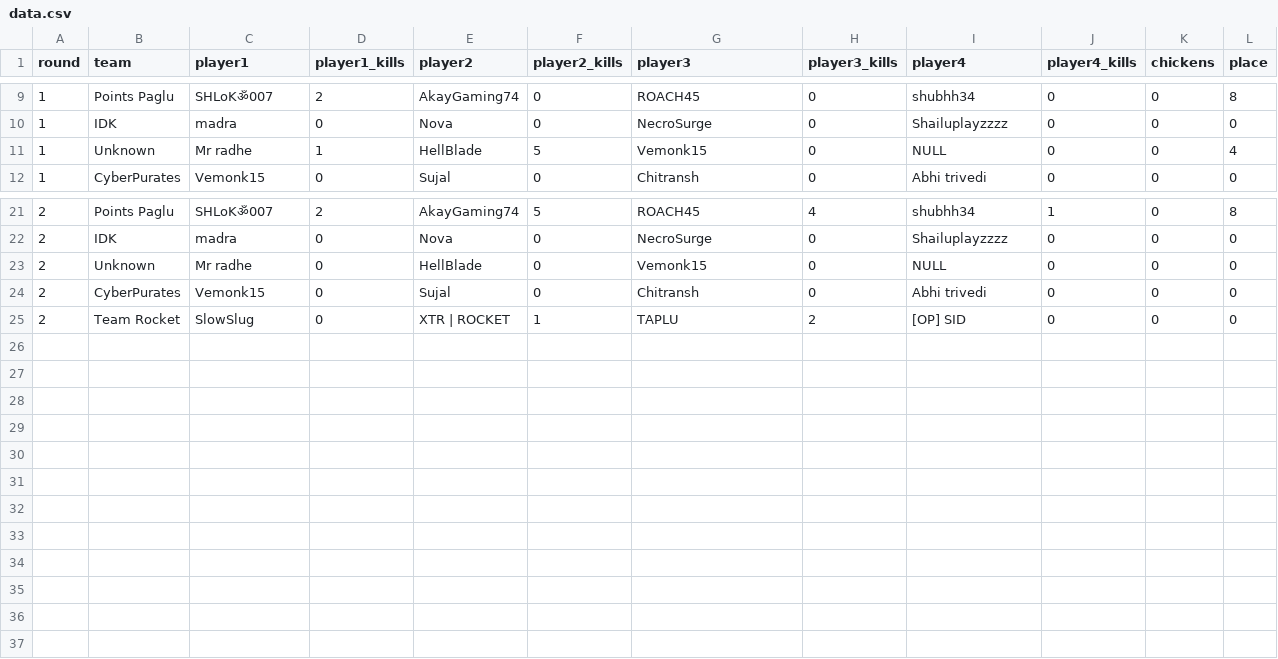
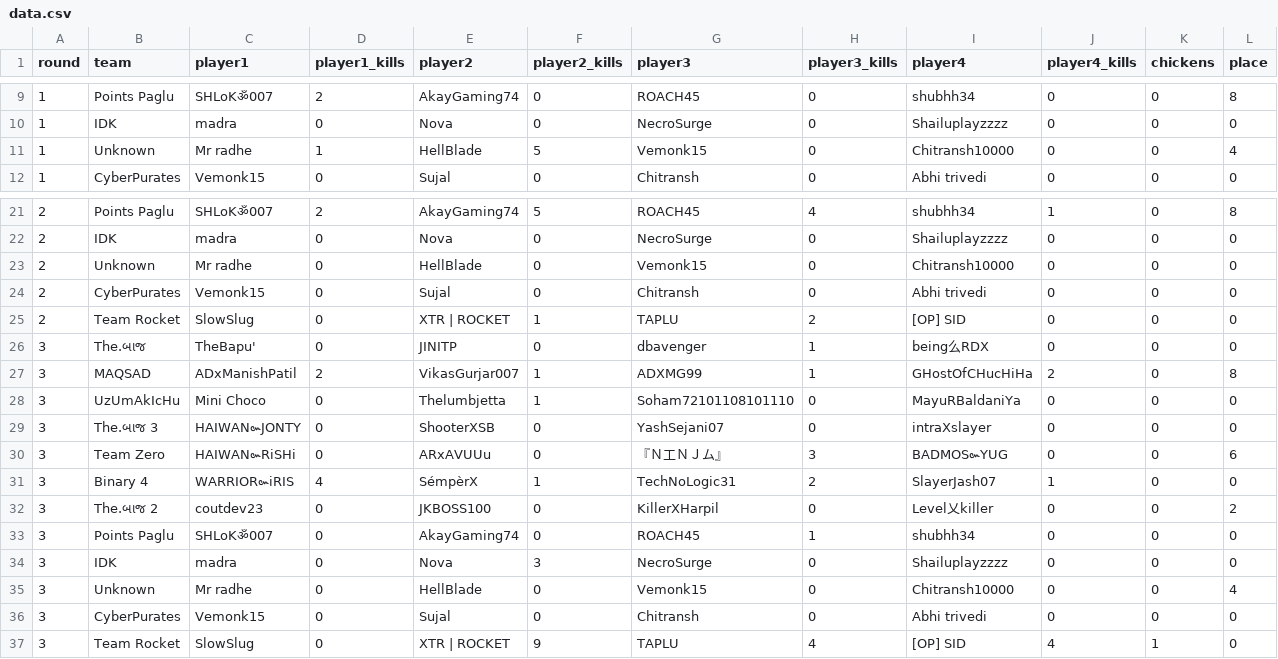
Before and after one commit to argobgmi/argobgmi.github.io, a CSV file: data.csv, drawn as a sheet; only a part is shown, gaps mark what is left out.

Commit message:
round 3

```diff
--- a/data.csv
+++ b/data.csv
@@ -10,3 +10,3 @@ round,team,player1,player1_kills,player2,player2_kills,player3,player3_kills,pla
 1,IDK,madra,0,Nova,0,NecroSurge,0,Shailuplayzzzz,0,0,0
-1,Unknown ,Mr radhe ,1,HellBlade,5,Vemonk15,0,NULL,0,0,4
+1,Unknown ,Mr radhe ,1,HellBlade,5,Vemonk15,0,Chitransh10000,0,0,4
 1,CyberPurates,Vemonk15 ,0,Sujal,0,Chitransh,0,Abhi trivedi,0,0,0
@@ -22,4 +22,16 @@ round,team,player1,player1_kills,player2,player2_kills,player3,player3_kills,pla
 2,IDK,madra,0,Nova,0,NecroSurge,0,Shailuplayzzzz,0,0,0
-2,Unknown ,Mr radhe ,0,HellBlade,0,Vemonk15,0,NULL,0,0,0
+2,Unknown ,Mr radhe ,0,HellBlade,0,Vemonk15,0,Chitransh10000,0,0,0
 2,CyberPurates,Vemonk15 ,0,Sujal,0,Chitransh,0,Abhi trivedi,0,0,0
 2,Team Rocket,SlowSlug,0,XTR | ROCKET,1,TAPLU,2,[OP] SID,0,0,0
+3,The.બાજ ,TheBapu',0,JINITP,0,dbavenger,1,being么RDX,0,0,0
+3,MAQSAD,ADxManishPatil,2,VikasGurjar007,1,ADXMG99,1,GHostOfCHucHiHa,2,0,8
+3,UzUmAkIcHu,Mini Choco,0,Thelumbjetta,1,Soham72101108101110,0,MayuRBaldaniYa,0,0,0
+3,The.બાજ 3,HAIWAN๛JONTY,0,ShooterXSB,0,YashSejani07,0,intraXslayer,0,0,0
+3,Team Zero,HAIWAN๛RiSHi,0,ARxAVUUu,0,『Ｎ工ＮＪム』,3,BADMOS๛YUG,0,0,6
+3,Binary 4,WARRIOR๛iRIS,4,SémpèrX,1,TechNoLogic31,2,SlayerJash07,1,0,0
+3,The.બાજ 2,coutdev23,0,JKBOSS100,0,KillerXHarpil,0,Level乂killer,0,0,2
+3,Points Paglu,SHLoKॐ007,0,AkayGaming74,0,ROACH45,1,shubhh34,0,0,0
+3,IDK,madra,0,Nova,3,NecroSurge,0,Shailuplayzzzz,0,0,0
+3,Unknown ,Mr radhe ,0,HellBlade,0,Vemonk15,0,Chitransh10000,0,0,4
+3,CyberPurates,Vemonk15 ,0,Sujal,0,Chitransh,0,Abhi trivedi,0,0,0
+3,Team Rocket,SlowSlug,0,XTR | ROCKET,9,TAPLU,4,[OP] SID,4,1,0
```
Also changed, not shown: 1 other file.
